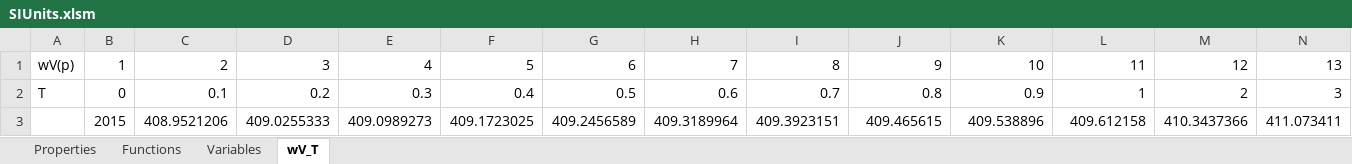
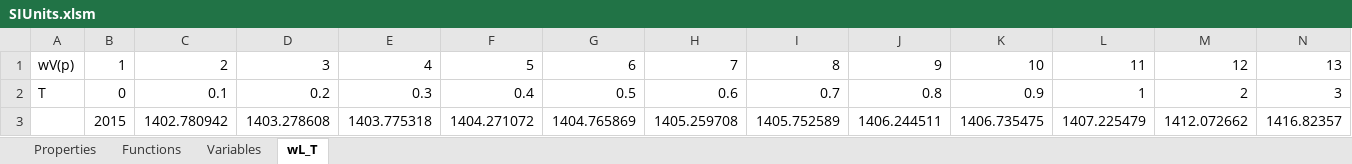
Before and after one commit to raldridge11/XSteamPython, an Excel workbook: SIUnits.xlsm, sheet wL_T, drawn as a sheet; only a part is shown; values as stored, in another font and other column widths than the file's, no borders; the diff covers the shown part only; the diff names each change by its address in the sheet, - before the commit and + after, or states it on an @@ line.

```diff
--- a/SIUnits.xlsm (sheet wL_T)
+++ b/SIUnits.xlsm (sheet wL_T)
-sheet tab: wV_T
+sheet tab: wL_T
-C3: 408.9521206
+C3: 1402.780942
-D3: 409.0255333
+D3: 1403.278608
-E3: 409.0989273
+E3: 1403.775318
-F3: 409.1723025
+F3: 1404.271072
-G3: 409.2456589
+G3: 1404.765869
-H3: 409.3189964
+H3: 1405.259708
-I3: 409.3923151
+I3: 1405.752589
-J3: 409.465615
+J3: 1406.244511
-K3: 409.538896
+K3: 1406.735475
-L3: 409.612158
+L3: 1407.225479
-M3: 410.3437366
+M3: 1412.072662
-N3: 411.073411
+N3: 1416.82357
```
Also changed, not shown: 18 edited cells elsewhere in this sheet, formulas that keep their value, EnglishUnits.xlsm, 6 other files.
